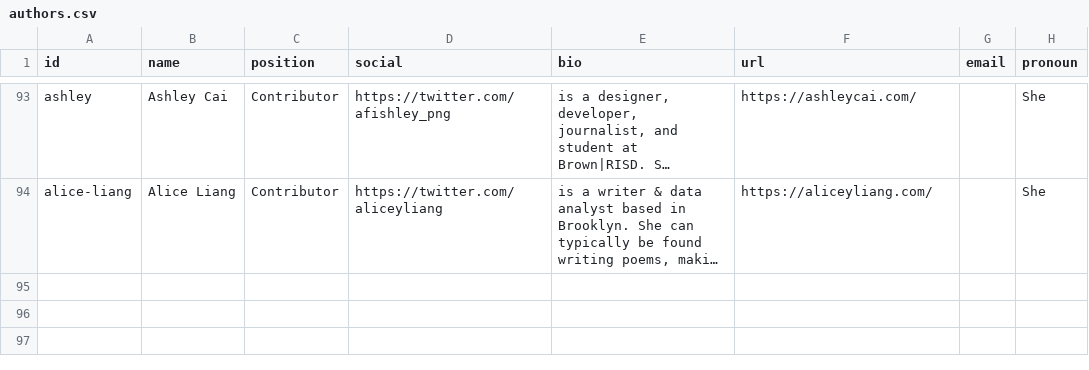
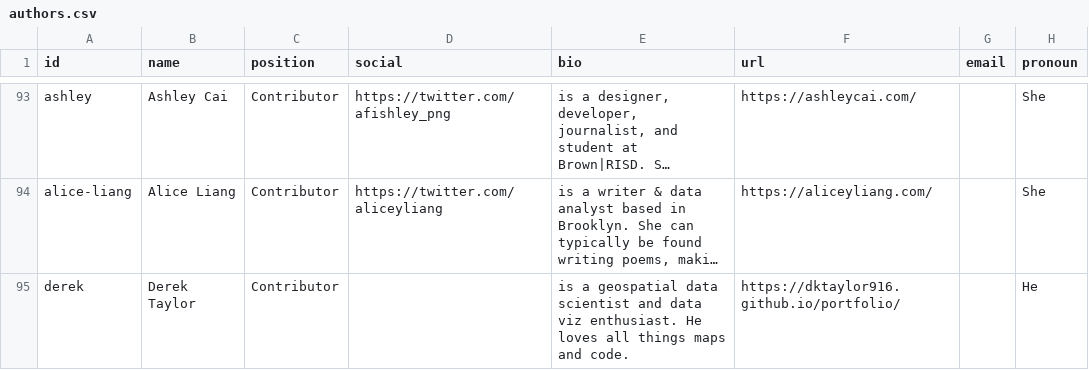
Before and after one commit to the-pudding/website, a CSV file: src/data/authors.csv, drawn as a sheet; only a part is shown, gaps mark what is left out; long unchanged cells end in …; the diff names each change by its address in the sheet, - before the commit and + after, or states it on an @@ line.

```diff
--- a/src/data/authors.csv
+++ b/src/data/authors.csv
+row 95: derek | Derek Taylor | Contributor |  | is a geospatial data scientist and data viz enthusiast. He loves all things maps and code. | https://dktaylor916.github.io/portfolio/ |  | He
```
Also changed, not shown: src/data/awards.csv, src/data/stories.csv, 8 other files.
